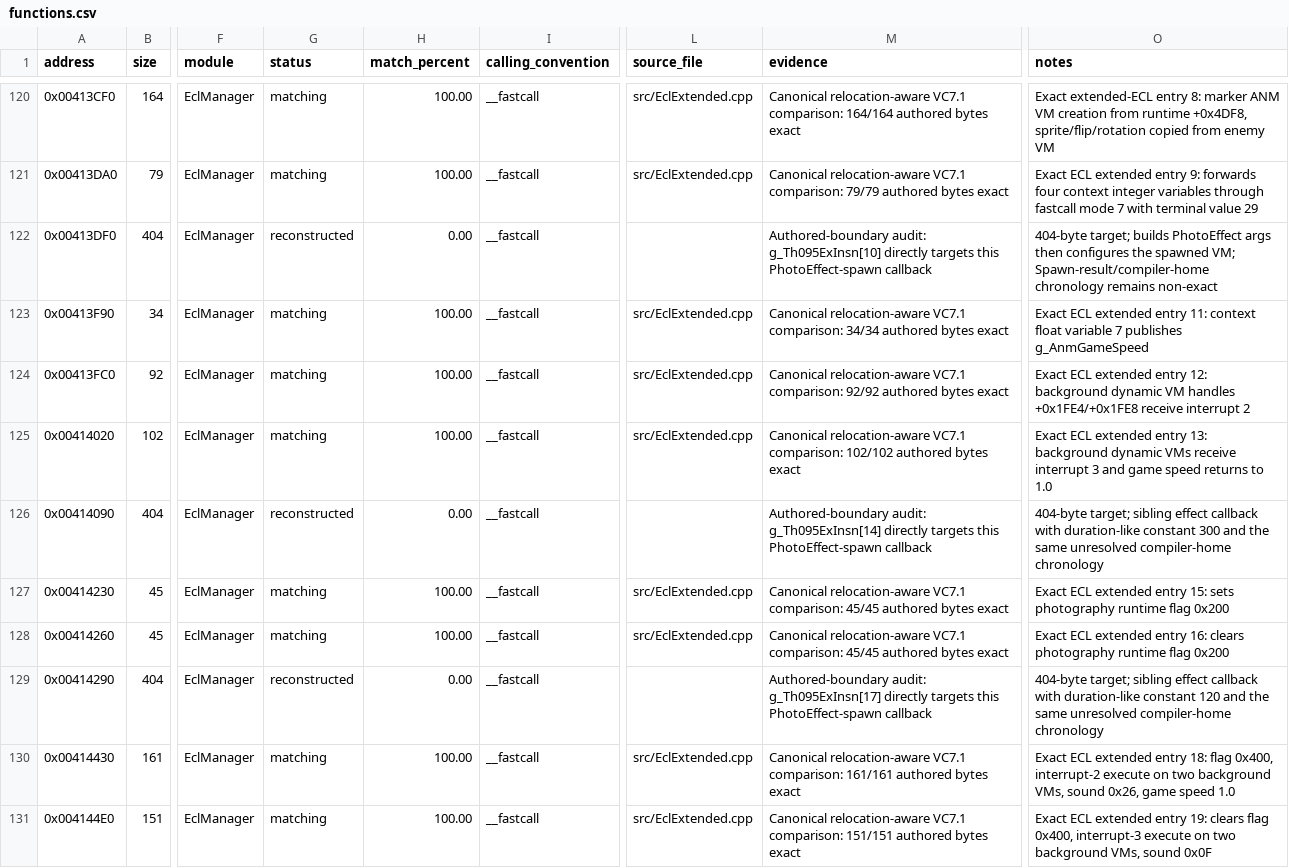
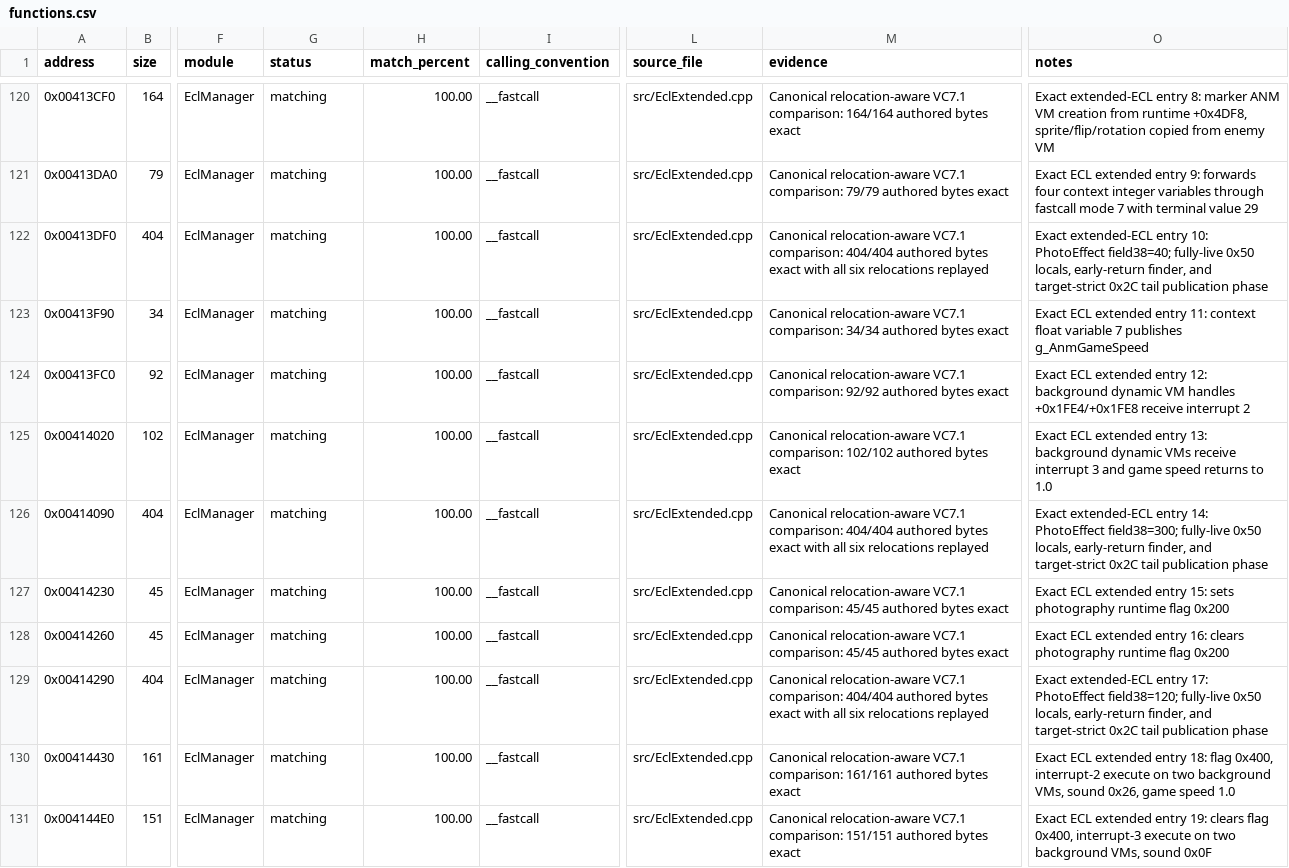
Before and after one commit to N0zoM1z0/th095, a CSV file: config/functions.csv, drawn as a sheet; only a part is shown, gaps mark what is left out; the diff names each change by its address in the sheet, - before the commit and + after, or states it on an @@ line.

```diff
--- a/config/functions.csv
+++ b/config/functions.csv
-G122 (status): reconstructed
+G122 (status): matching
-H122 (match_percent): 0.00
+H122 (match_percent): 100.00
-L122 (source_file): (empty)
+L122 (source_file): src/EclExtended.cpp
-M122 (evidence): Authored-boundary audit: g_Th095ExInsn[10] directly targets this PhotoEffect-spawn callback
+M122 (evidence): Canonical relocation-aware VC7.1 comparison: 404/404 authored bytes exact with all six relocations replayed
-O122 (notes): 404-byte target; builds PhotoEffect args then configures the spawned VM; Spawn-result/compiler-home chronology remains non-exact
+O122 (notes): Exact extended-ECL entry 10: PhotoEffect field38=40; fully-live 0x50 locals, early-return finder, and target-strict 0x2C tail publication phase
-G126 (status): reconstructed
+G126 (status): matching
-H126 (match_percent): 0.00
+H126 (match_percent): 100.00
-L126 (source_file): (empty)
+L126 (source_file): src/EclExtended.cpp
-M126 (evidence): Authored-boundary audit: g_Th095ExInsn[14] directly targets this PhotoEffect-spawn callback
+M126 (evidence): Canonical relocation-aware VC7.1 comparison: 404/404 authored bytes exact with all six relocations replayed
-O126 (notes): 404-byte target; sibling effect callback with duration-like constant 300 and the same unresolved compiler-home chronology
+O126 (notes): Exact extended-ECL entry 14: PhotoEffect field38=300; fully-live 0x50 locals, early-return finder, and target-strict 0x2C tail publication phase
-G129 (status): reconstructed
+G129 (status): matching
-H129 (match_percent): 0.00
+H129 (match_percent): 100.00
-L129 (source_file): (empty)
+L129 (source_file): src/EclExtended.cpp
-M129 (evidence): Authored-boundary audit: g_Th095ExInsn[17] directly targets this PhotoEffect-spawn callback
+M129 (evidence): Canonical relocation-aware VC7.1 comparison: 404/404 authored bytes exact with all six relocations replayed
-O129 (notes): 404-byte target; sibling effect callback with duration-like constant 120 and the same unresolved compiler-home chronology
+O129 (notes): Exact extended-ECL entry 17: PhotoEffect field38=120; fully-live 0x50 locals, early-return finder, and target-strict 0x2C tail publication phase
```
Also changed, not shown: config/function-origins.csv, config/implemented.csv, 10 other files.
